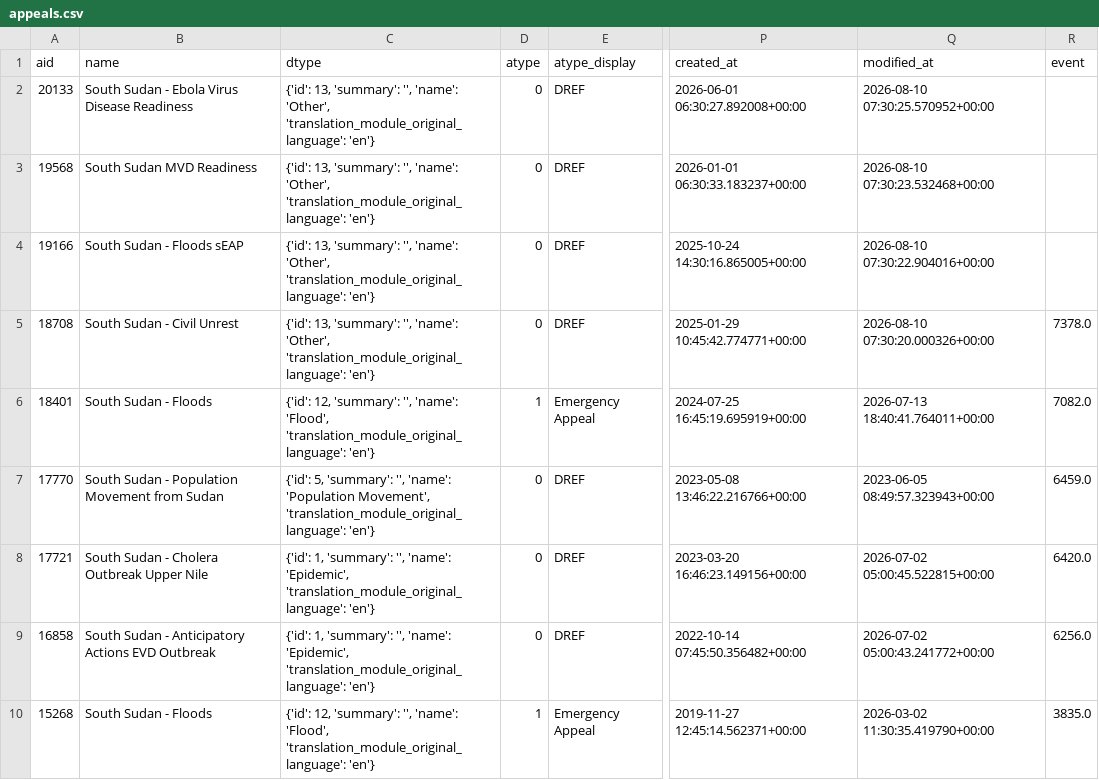
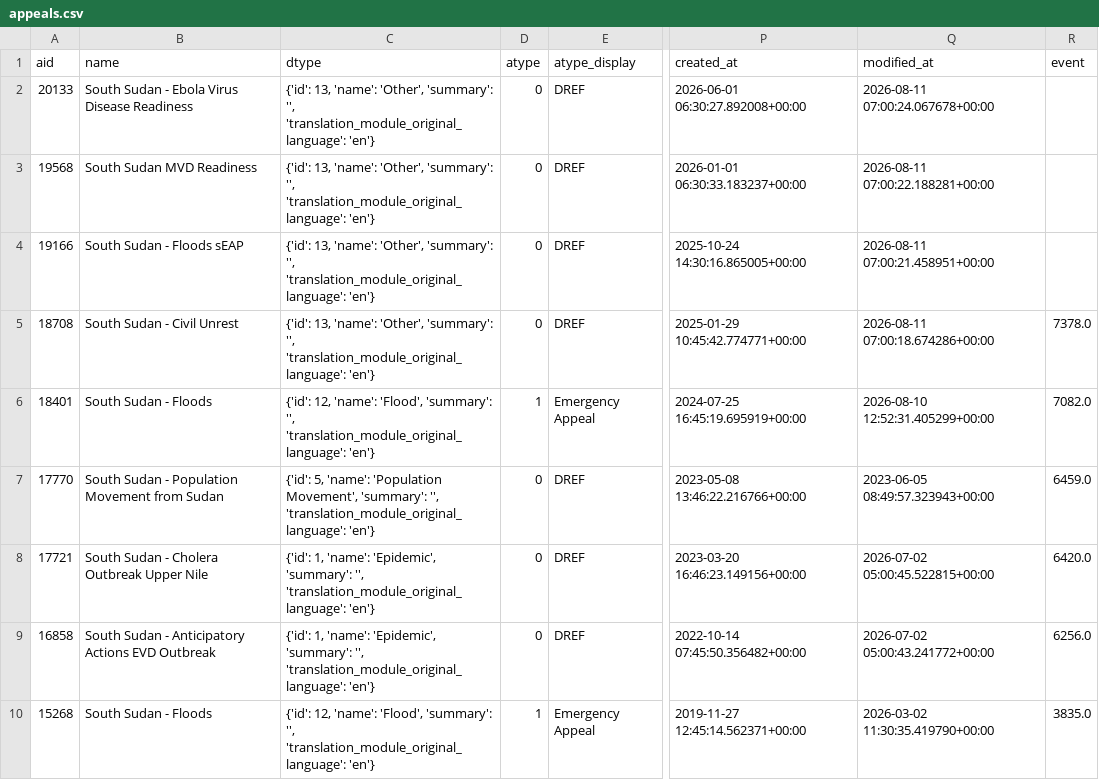
Before and after one commit to jayasekhon/South-Sudan-Dashboard, a CSV file: data/appeals.csv, drawn as a sheet; only a part is shown, gaps mark what is left out; the diff covers the shown part only; the diff names each change by its address in the sheet, - before the commit and + after, or states it on an @@ line.

```diff
--- a/data/appeals.csv
+++ b/data/appeals.csv
-C2:C5 (dtype): {'id': 13, 'summary': '', 'name': 'Other', 'translation_module_original_language': 'en'}
+C2:C5 (dtype): {'id': 13, 'name': 'Other', 'summary': '', 'translation_module_original_language': 'en'}
-Q2 (modified_at): 2026-08-10 07:30:25.570952+00:00
+Q2 (modified_at): 2026-08-11 07:00:24.067678+00:00
-Q3 (modified_at): 2026-08-10 07:30:23.532468+00:00
+Q3 (modified_at): 2026-08-11 07:00:22.188281+00:00
-Q4 (modified_at): 2026-08-10 07:30:22.904016+00:00
+Q4 (modified_at): 2026-08-11 07:00:21.458951+00:00
-Q5 (modified_at): 2026-08-10 07:30:20.000326+00:00
+Q5 (modified_at): 2026-08-11 07:00:18.674286+00:00
-C6 (dtype): {'id': 12, 'summary': '', 'name': 'Flood', 'translation_module_original_language': 'en'}
+C6 (dtype): {'id': 12, 'name': 'Flood', 'summary': '', 'translation_module_original_language': 'en'}
-Q6 (modified_at): 2026-07-13 18:40:41.764011+00:00
+Q6 (modified_at): 2026-08-10 12:52:31.405299+00:00
-C7 (dtype): {'id': 5, 'summary': '', 'name': 'Population Movement', 'translation_module_original_language': 'en'}
+C7 (dtype): {'id': 5, 'name': 'Population Movement', 'summary': '', 'translation_module_original_language': 'en'}
-C8:C9 (dtype): {'id': 1, 'summary': '', 'name': 'Epidemic', 'translation_module_original_language': 'en'}
+C8:C9 (dtype): {'id': 1, 'name': 'Epidemic', 'summary': '', 'translation_module_original_language': 'en'}
-C10 (dtype): {'id': 12, 'summary': '', 'name': 'Flood', 'translation_module_original_language': 'en'}
+C10 (dtype): {'id': 12, 'name': 'Flood', 'summary': '', 'translation_module_original_language': 'en'}
```
Also changed, not shown: 8 edited cells elsewhere in this file, data/emergencies.csv, data/field_reports.csv, 4 other files.
